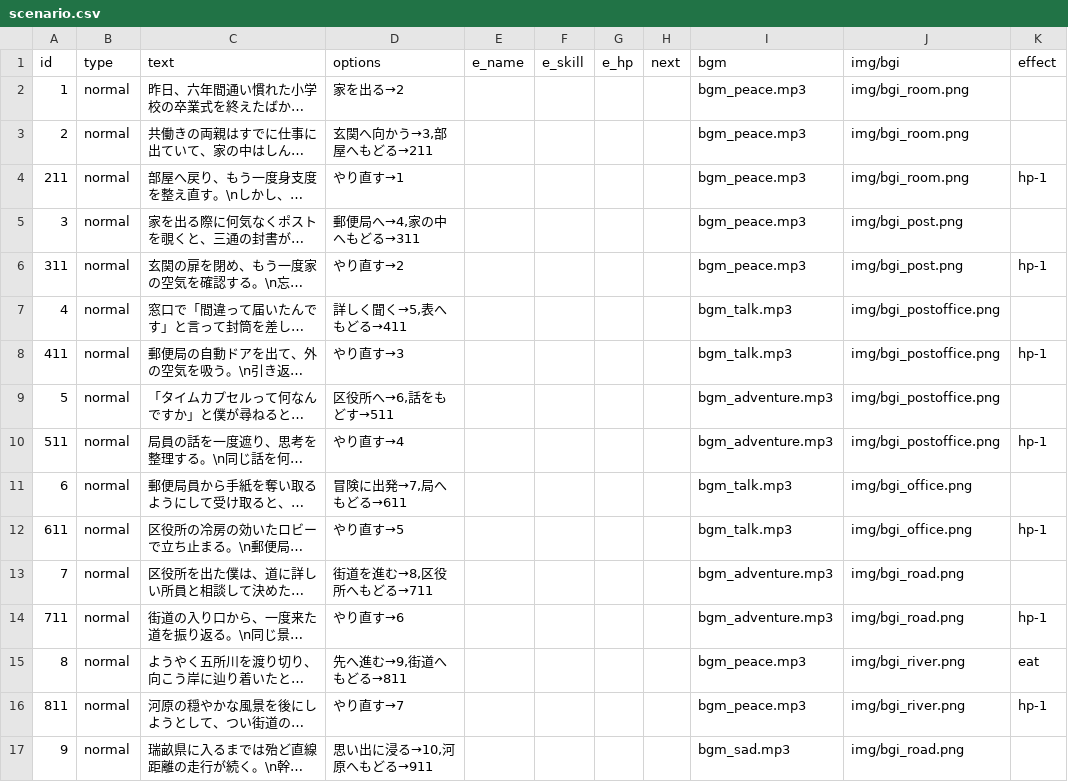
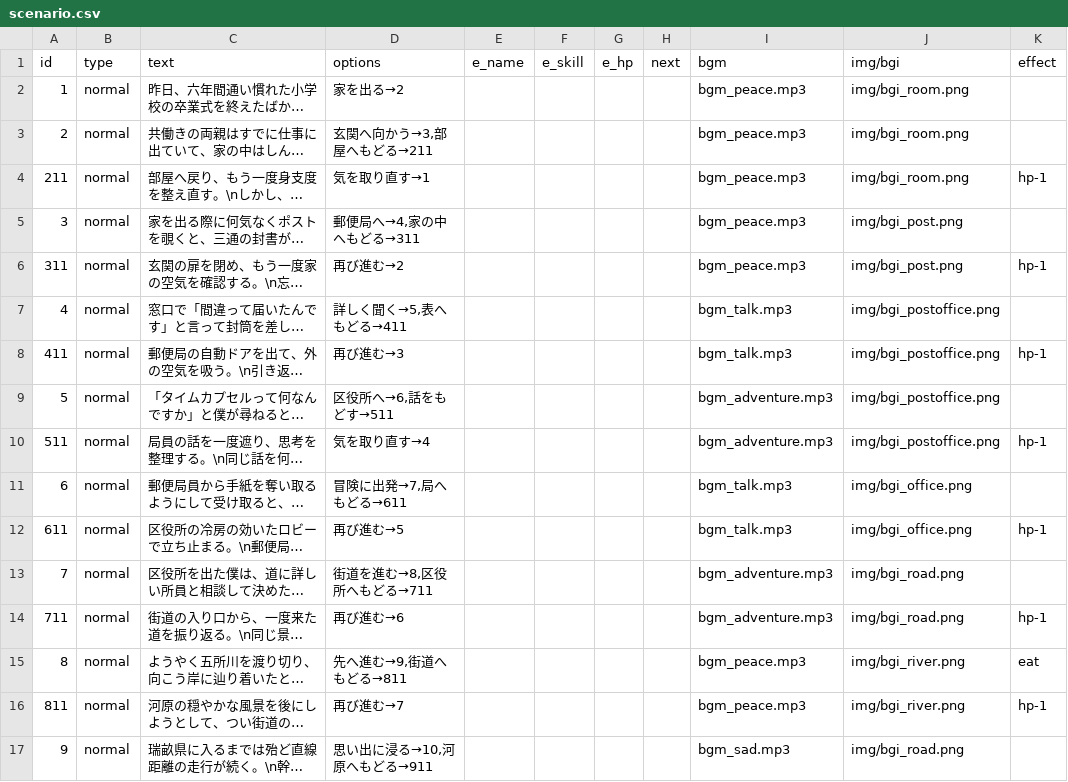
Before and after one commit to factorydigitalente/storyem, a CSV file: sample_literaryfiction/scenario.csv, drawn as a sheet; only a part is shown; long unchanged cells end in …; the diff covers the shown part only; the diff names each change by its address in the sheet, - before the commit and + after, or states it on an @@ line.

```diff
--- a/sample_literaryfiction/scenario.csv
+++ b/sample_literaryfiction/scenario.csv
-D4 (options): やり直す→1
+D4 (options): 気を取り直す→1
-D6 (options): やり直す→2
+D6 (options): 再び進む→2
-D8 (options): やり直す→3
+D8 (options): 再び進む→3
-D10 (options): やり直す→4
+D10 (options): 気を取り直す→4
-D12 (options): やり直す→5
+D12 (options): 再び進む→5
-D14 (options): やり直す→6
+D14 (options): 再び進む→6
-D16 (options): やり直す→7
+D16 (options): 再び進む→7
```
Also changed, not shown: 14 edited cells elsewhere in this file, 1 other file.
